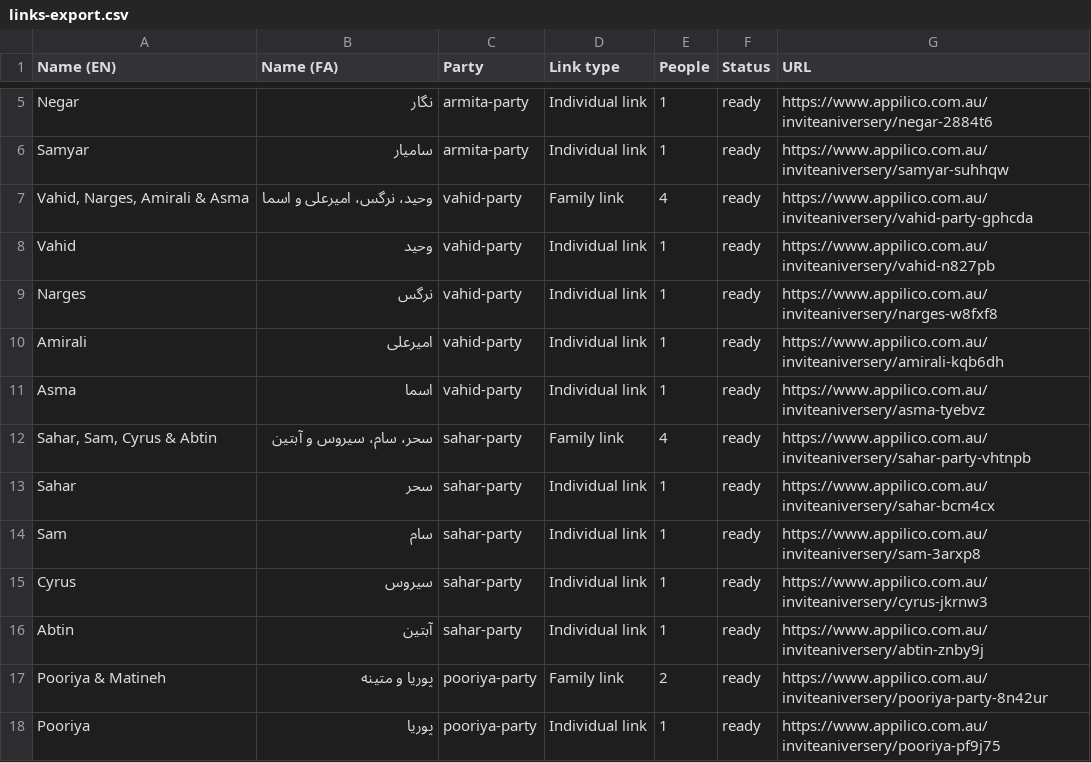
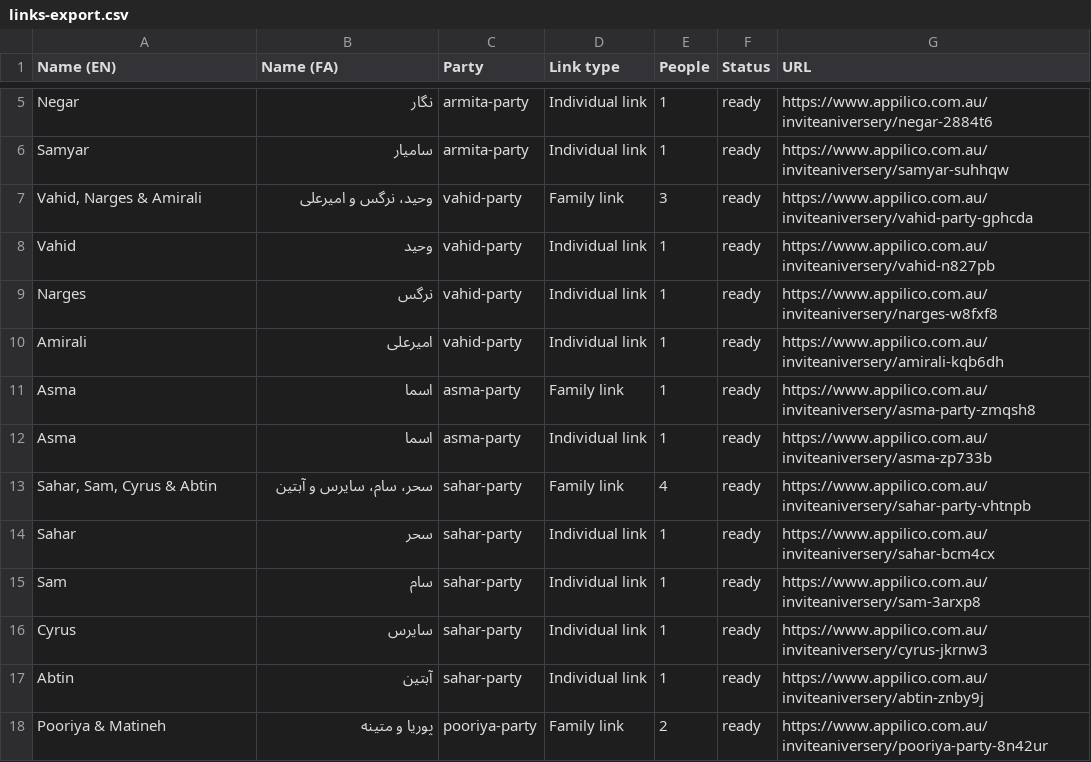
Before and after one commit to Sadramst/anniversary-invitation, a CSV file: links-export.csv, drawn as a sheet; only a part is shown, gaps mark what is left out; the shorter side is filled out with more unchanged rows; the diff covers the shown part only.

```diff
--- a/links-export.csv
+++ b/links-export.csv
@@ -6,3 +6,3 @@ Negar,نگار,armita-party,Individual link,1,ready,https://www.appilico.com.au/
 Samyar,سامیار,armita-party,Individual link,1,ready,https://www.appilico.com.au/inviteaniversery/samyar-suhhqw
-"Vahid, Narges, Amirali & Asma",وحید، نرگس، امیرعلی و اسما,vahid-party,Family link,4,ready,https://www.appilico.com.au/inviteaniversery/vahid-party-gphcda
+"Vahid, Narges & Amirali",وحید، نرگس و امیرعلی,vahid-party,Family link,3,ready,https://www.appilico.com.au/inviteaniversery/vahid-party-gphcda
 Vahid,وحید,vahid-party,Individual link,1,ready,https://www.appilico.com.au/inviteaniversery/vahid-n827pb
@@ -10,7 +10,8 @@ Narges,نرگس,vahid-party,Individual link,1,ready,https://www.appilico.com.au/
 Amirali,امیرعلی,vahid-party,Individual link,1,ready,https://www.appilico.com.au/inviteaniversery/amirali-kqb6dh
-Asma,اسما,vahid-party,Individual link,1,ready,https://www.appilico.com.au/inviteaniversery/asma-tyebvz
-"Sahar, Sam, Cyrus & Abtin",سحر، سام، سیروس و آبتین,sahar-party,Family link,4,ready,https://www.appilico.com.au/inviteaniversery/sahar-party-vhtnpb
+Asma,اسما,asma-party,Family link,1,ready,https://www.appilico.com.au/inviteaniversery/asma-party-zmqsh8
+Asma,اسما,asma-party,Individual link,1,ready,https://www.appilico.com.au/inviteaniversery/asma-zp733b
+"Sahar, Sam, Cyrus & Abtin",سحر، سام، سایرس و آبتین,sahar-party,Family link,4,ready,https://www.appilico.com.au/inviteaniversery/sahar-party-vhtnpb
 Sahar,سحر,sahar-party,Individual link,1,ready,https://www.appilico.com.au/inviteaniversery/sahar-bcm4cx
 Sam,سام,sahar-party,Individual link,1,ready,https://www.appilico.com.au/inviteaniversery/sam-3arxp8
-Cyrus,سیروس,sahar-party,Individual link,1,ready,https://www.appilico.com.au/inviteaniversery/cyrus-jkrnw3
+Cyrus,سایرس,sahar-party,Individual link,1,ready,https://www.appilico.com.au/inviteaniversery/cyrus-jkrnw3
 Abtin,آبتین,sahar-party,Individual link,1,ready,https://www.appilico.com.au/inviteaniversery/abtin-znby9j
```
Also changed, not shown: 7 added rows, 5 removed rows and 20 edited cells elsewhere in this file, 18 other files.
